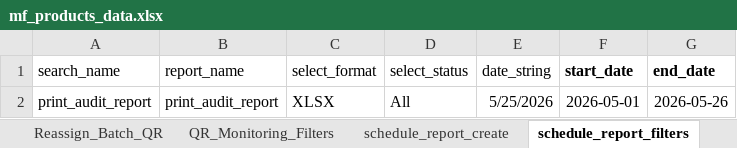
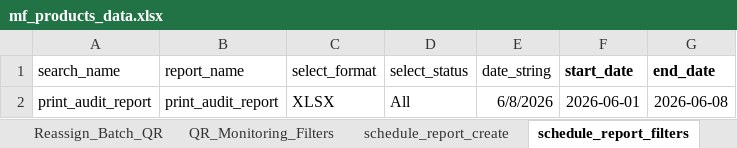
Before and after one commit to AadhiranM/automation, an Excel workbook: mf_products_data.xlsx, sheet schedule_report_filters, drawn as a sheet; values as stored, in another font and other column widths than the file's, no borders; the diff names each change by its address in the sheet, - before the commit and + after, or states it on an @@ line.

```diff
--- a/mf_products_data.xlsx (sheet schedule_report_filters)
+++ b/mf_products_data.xlsx (sheet schedule_report_filters)
-E2 (date_string): 5/25/2026
+E2 (date_string): 6/8/2026
-F2 (start_date): 2026-05-01
+F2 (start_date): 2026-06-01
-G2 (end_date): 2026-05-26
+G2 (end_date): 2026-06-08
```
Also changed, not shown: sheet category, 59 other files.
